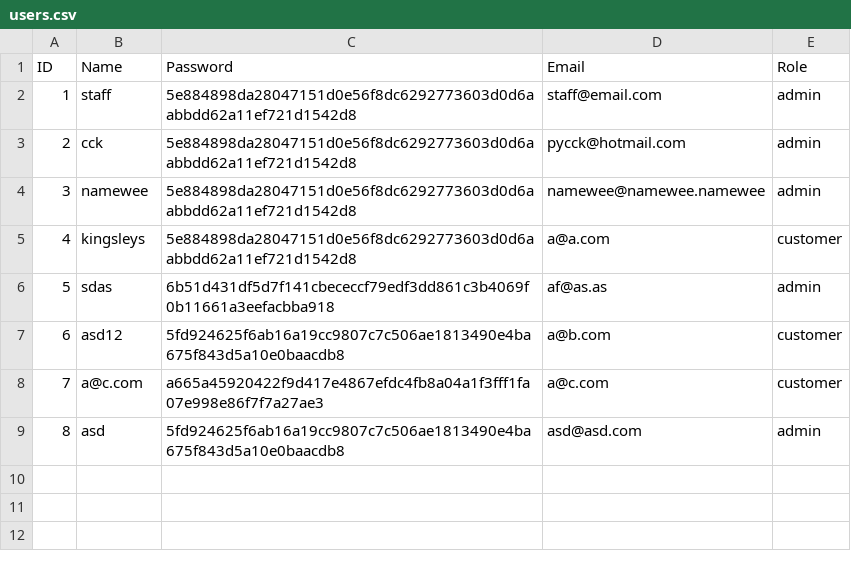
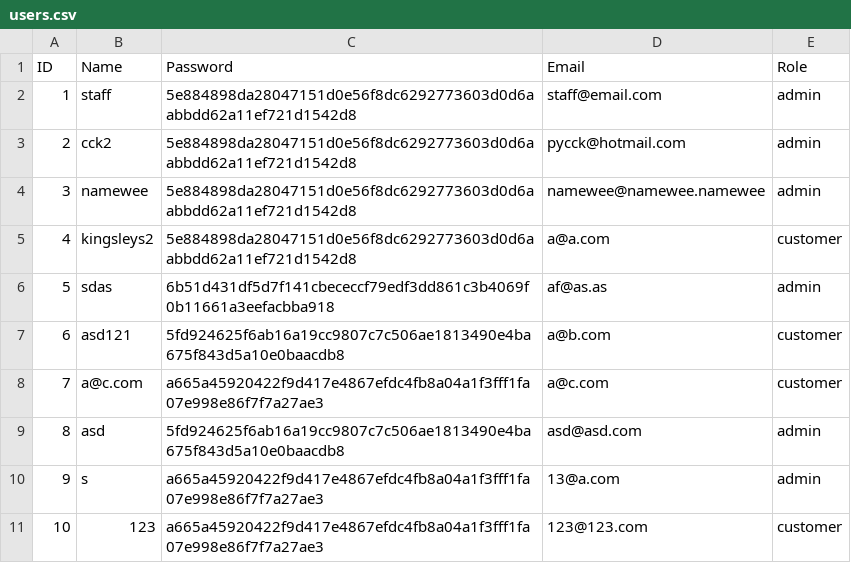
Before and after one commit to haohao1029/retail-order-system-oodj, a CSV file: db/users/users.csv, drawn as a sheet.

```diff
--- a/db/users/users.csv
+++ b/db/users/users.csv
@@ -2,8 +2,10 @@ ID,Name,Password,Email,Role
 1,staff,5e884898da28047151d0e56f8dc6292773603d0d6aabbdd62a11ef721d1542d8,staff@email.com,admin
-2,cck,5e884898da28047151d0e56f8dc6292773603d0d6aabbdd62a11ef721d1542d8,pycck@hotmail.com,admin
+2,cck2,5e884898da28047151d0e56f8dc6292773603d0d6aabbdd62a11ef721d1542d8,pycck@hotmail.com,admin
 3,namewee,5e884898da28047151d0e56f8dc6292773603d0d6aabbdd62a11ef721d1542d8,namewee@namewee.namewee,admin
-4,kingsleys,5e884898da28047151d0e56f8dc6292773603d0d6aabbdd62a11ef721d1542d8,a@a.com,customer
+4,kingsleys2,5e884898da28047151d0e56f8dc6292773603d0d6aabbdd62a11ef721d1542d8,a@a.com,customer
 5,sdas,6b51d431df5d7f141cbececcf79edf3dd861c3b4069f0b11661a3eefacbba918,af@as.as,admin
-6,asd12,5fd924625f6ab16a19cc9807c7c506ae1813490e4ba675f843d5a10e0baacdb8,a@b.com,customer
+6,asd121,5fd924625f6ab16a19cc9807c7c506ae1813490e4ba675f843d5a10e0baacdb8,a@b.com,customer
 7,a@c.com,a665a45920422f9d417e4867efdc4fb8a04a1f3fff1fa07e998e86f7f7a27ae3,a@c.com,customer
 8,asd,5fd924625f6ab16a19cc9807c7c506ae1813490e4ba675f843d5a10e0baacdb8,asd@asd.com,admin
+9,s,a665a45920422f9d417e4867efdc4fb8a04a1f3fff1fa07e998e86f7f7a27ae3,13@a.com,admin
+10,123,a665a45920422f9d417e4867efdc4fb8a04a1f3fff1fa07e998e86f7f7a27ae3,123@123.com,customer
```
Also changed, not shown: db/orders/orderitems.csv, db/orders/orders.csv, 56 other files.
